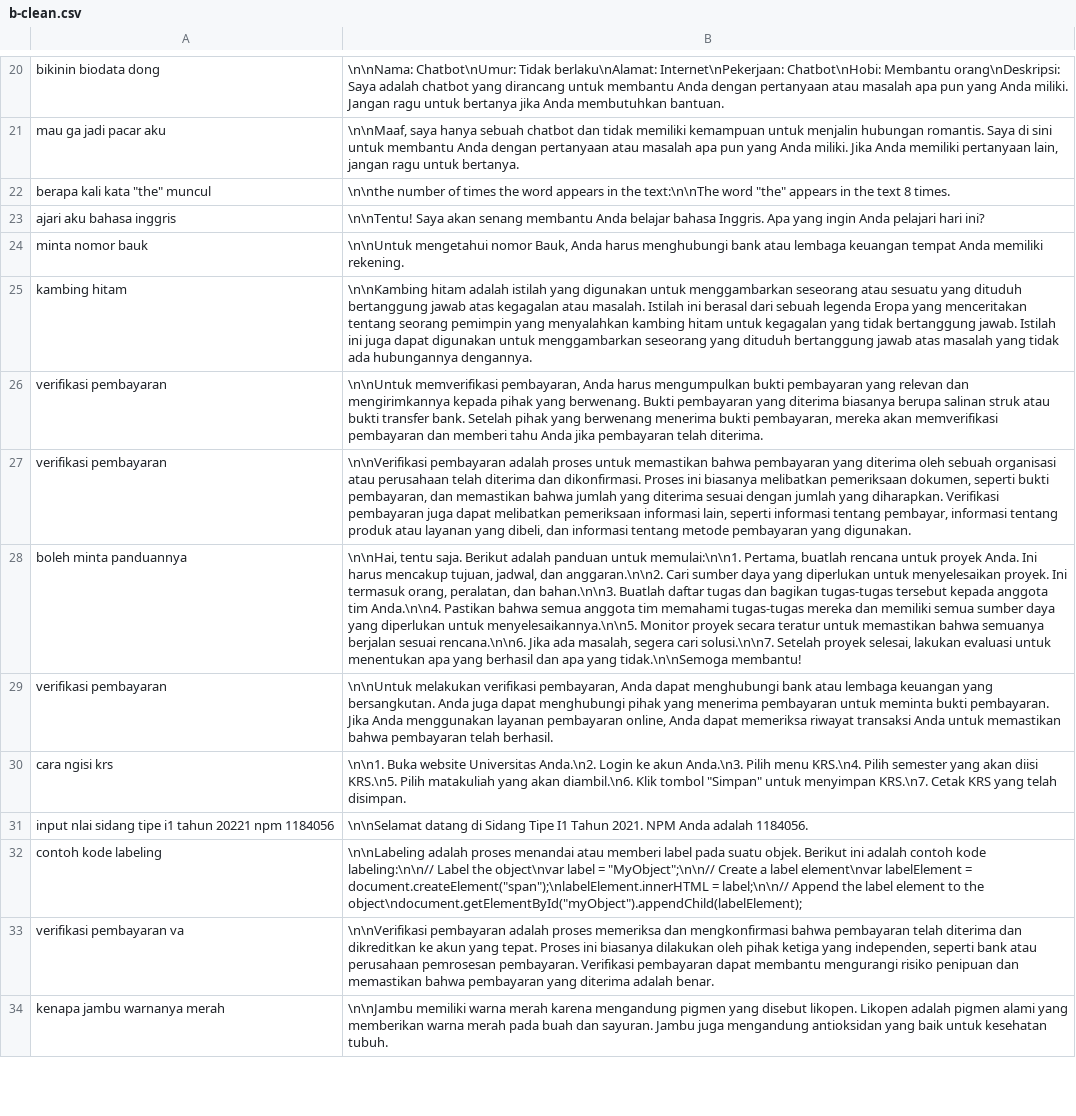
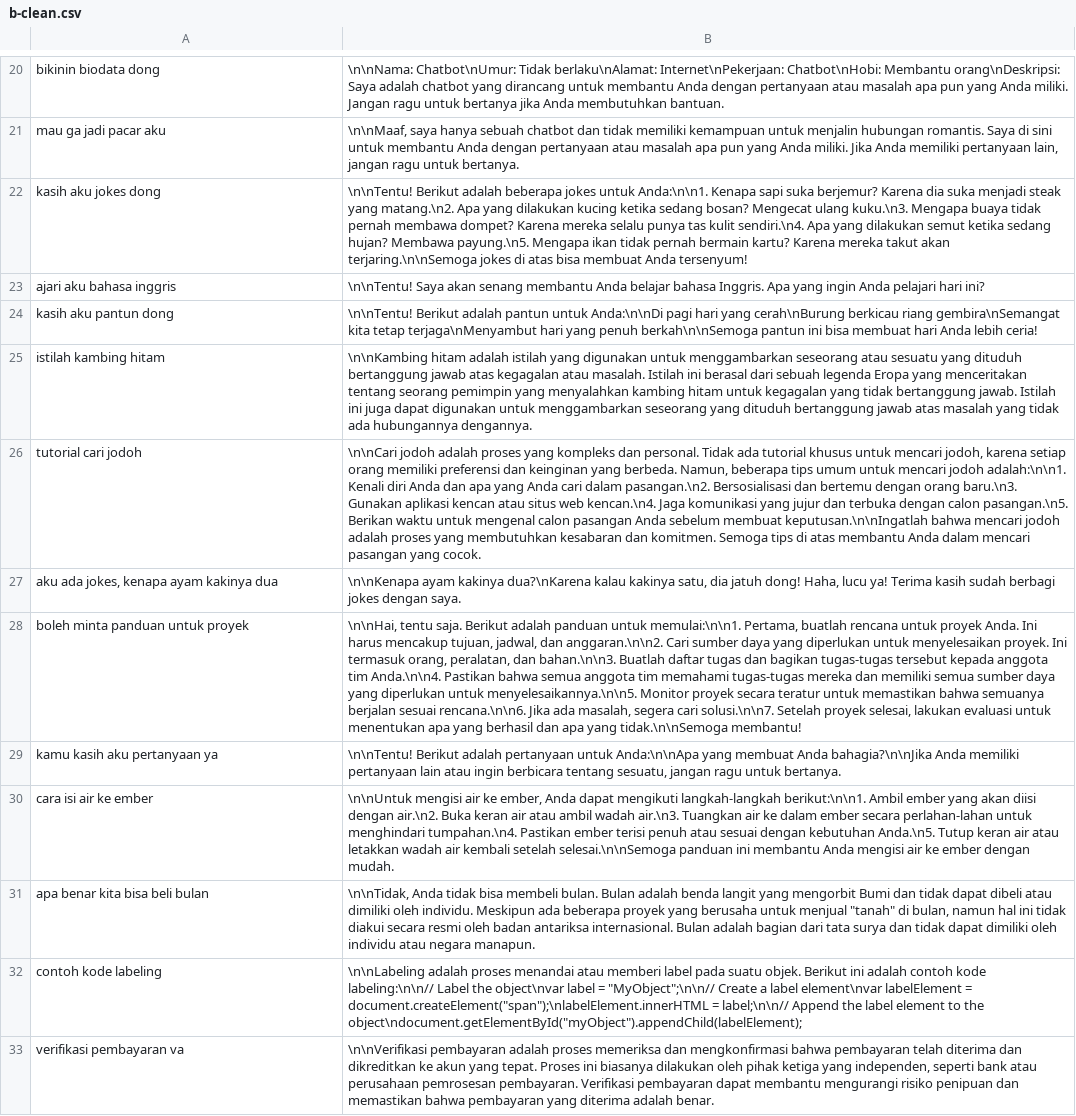
Before and after one commit to tee-am-ai/dataset, a CSV file: dataset/dirga 8002-9001/b-clean.csv, drawn as a sheet; only a part is shown, gaps mark what is left out; the shorter side is filled out with more unchanged rows; removed rows and columns are numbered as before the commit, all else as after; the diff names each change by its address in the sheet, - before the commit and + after, or states it on an @@ line.

Commit message:
cleaning dataset 8022-8031

```diff
--- a/dataset/dirga 8002-9001/b-clean.csv
+++ b/dataset/dirga 8002-9001/b-clean.csv
-row 22: berapa kali kata "the" muncul | \n\nthe number of times the word appears in the text:\n\nThe word "the" appears in the text 8 times.
+row 22: kasih aku jokes dong | \n\nTentu! Berikut adalah beberapa jokes untuk Anda:\n\n1. Kenapa sapi suka berjemur? Karena dia suka menjadi steak yang matang.\n2. Apa yang dilakukan kucing ketika sedang bosan? Mengecat ulang kuku.\n3. Mengapa buaya tidak pernah membawa dompet? Karena mereka selalu punya tas kulit sendiri.\n4. Apa yang dilakukan semut ketika sedang hujan? Membawa payung.\n5. Mengapa ikan tidak pernah bermain kartu? Karena mereka takut akan terjaring.\n\nSemoga jokes di atas bisa membuat Anda tersenyum!
-row 24: minta nomor bauk | \n\nUntuk mengetahui nomor Bauk, Anda harus menghubungi bank atau lembaga keuangan tempat Anda memiliki rekening.
+row 24: kasih aku pantun dong | \n\nTentu! Berikut adalah pantun untuk Anda:\n\nDi pagi hari yang cerah\nBurung berkicau riang gembira\nSemangat kita tetap terjaga\nMenyambut hari yang penuh berkah\n\nSemoga pantun ini bisa membuat hari Anda lebih ceria!
-A25: kambing hitam
+A25: istilah kambing hitam
-row 26: verifikasi pembayaran | \n\nUntuk memverifikasi pembayaran, Anda harus mengumpulkan bukti pembayaran yang relevan dan mengirimkannya kepada pihak yang berwenang. Bukti pembayaran yang diterima biasanya berupa salinan struk atau bukti transfer bank. Setelah pihak yang berwenang menerima bukti pembayaran, mereka akan memverifikasi pembayaran dan memberi tahu Anda jika pembayaran telah diterima.
-row 27: verifikasi pembayaran | \n\nVerifikasi pembayaran adalah proses untuk memastikan bahwa pembayaran yang diterima oleh sebuah organisasi atau perusahaan telah diterima dan dikonfirmasi. Proses ini biasanya melibatkan pemeriksaan dokumen, seperti bukti pembayaran, dan memastikan bahwa jumlah yang diterima sesuai dengan jumlah yang diharapkan. Verifikasi pembayaran juga dapat melibatkan pemeriksaan informasi lain, seperti informasi tentang pembayar, informasi tentang produk atau layanan yang dibeli, dan informasi tentang metode pembayaran yang digunakan.
+row 26: tutorial cari jodoh | \n\nCari jodoh adalah proses yang kompleks dan personal. Tidak ada tutorial khusus untuk mencari jodoh, karena setiap orang memiliki preferensi dan keinginan yang berbeda. Namun, beberapa tips umum untuk mencari jodoh adalah:\n\n1. Kenali diri Anda dan apa yang Anda cari dalam pasangan.\n2. Bersosialisasi dan bertemu dengan orang baru.\n3. Gunakan aplikasi kencan atau situs web kencan.\n4. Jaga komunikasi yang jujur dan terbuka dengan calon pasangan.\n5. Berikan waktu untuk mengenal calon pasangan Anda sebelum membuat keputusan.\n\nIngatlah bahwa mencari jodoh adalah proses yang membutuhkan kesabaran dan komitmen. Semoga tips di atas membantu Anda dalam mencari pasangan yang cocok.
+row 27: aku ada jokes, kenapa ayam kakinya dua | \n\nKenapa ayam kakinya dua?\nKarena kalau kakinya satu, dia jatuh dong! Haha, lucu ya! Terima kasih sudah berbagi jokes dengan saya.
-A28: boleh minta panduannya
+A28: boleh minta panduan untuk proyek
-row 29: verifikasi pembayaran | \n\nUntuk melakukan verifikasi pembayaran, Anda dapat menghubungi bank atau lembaga keuangan yang bersangkutan. Anda juga dapat menghubungi pihak yang menerima pembayaran untuk meminta bukti pembayaran. Jika Anda menggunakan layanan pembayaran online, Anda dapat memeriksa riwayat transaksi Anda untuk memastikan bahwa pembayaran telah berhasil.
-row 30: cara ngisi krs | \n\n1. Buka website Universitas Anda.\n2. Login ke akun Anda.\n3. Pilih menu KRS.\n4. Pilih semester yang akan diisi KRS.\n5. Pilih matakuliah yang akan diambil.\n6. Klik tombol "Simpan" untuk menyimpan KRS.\n7. Cetak KRS yang telah disimpan.
-row 31: input nlai sidang tipe i1 tahun 20221 npm 1184056 | \n\nSelamat datang di Sidang Tipe I1 Tahun 2021. NPM Anda adalah 1184056.
+row 29: kamu kasih aku pertanyaan ya | \n\nTentu! Berikut adalah pertanyaan untuk Anda:\n\nApa yang membuat Anda bahagia?\n\nJika Anda memiliki pertanyaan lain atau ingin berbicara tentang sesuatu, jangan ragu untuk bertanya.
+row 30: cara isi air ke ember | \n\nUntuk mengisi air ke ember, Anda dapat mengikuti langkah-langkah berikut:\n\n1. Ambil ember yang akan diisi dengan air.\n2. Buka keran air atau ambil wadah air.\n3. Tuangkan air ke dalam ember secara perlahan-lahan untuk menghindari tumpahan.\n4. Pastikan ember terisi penuh atau sesuai dengan kebutuhan Anda.\n5. Tutup keran air atau letakkan wadah air kembali setelah selesai.\n\nSemoga panduan ini membantu Anda mengisi air ke ember dengan mudah.
+row 31: apa benar kita bisa beli bulan | \n\nTidak, Anda tidak bisa membeli bulan. Bulan adalah benda langit yang mengorbit Bumi dan tidak dapat dibeli atau dimiliki oleh individu. Meskipun ada beberapa proyek yang berusaha untuk menjual "tanah" di bulan, namun hal ini tidak diakui secara resmi oleh badan antariksa internasional. Bulan adalah bagian dari tata surya dan tidak dapat dimiliki oleh individu atau negara manapun.
```
